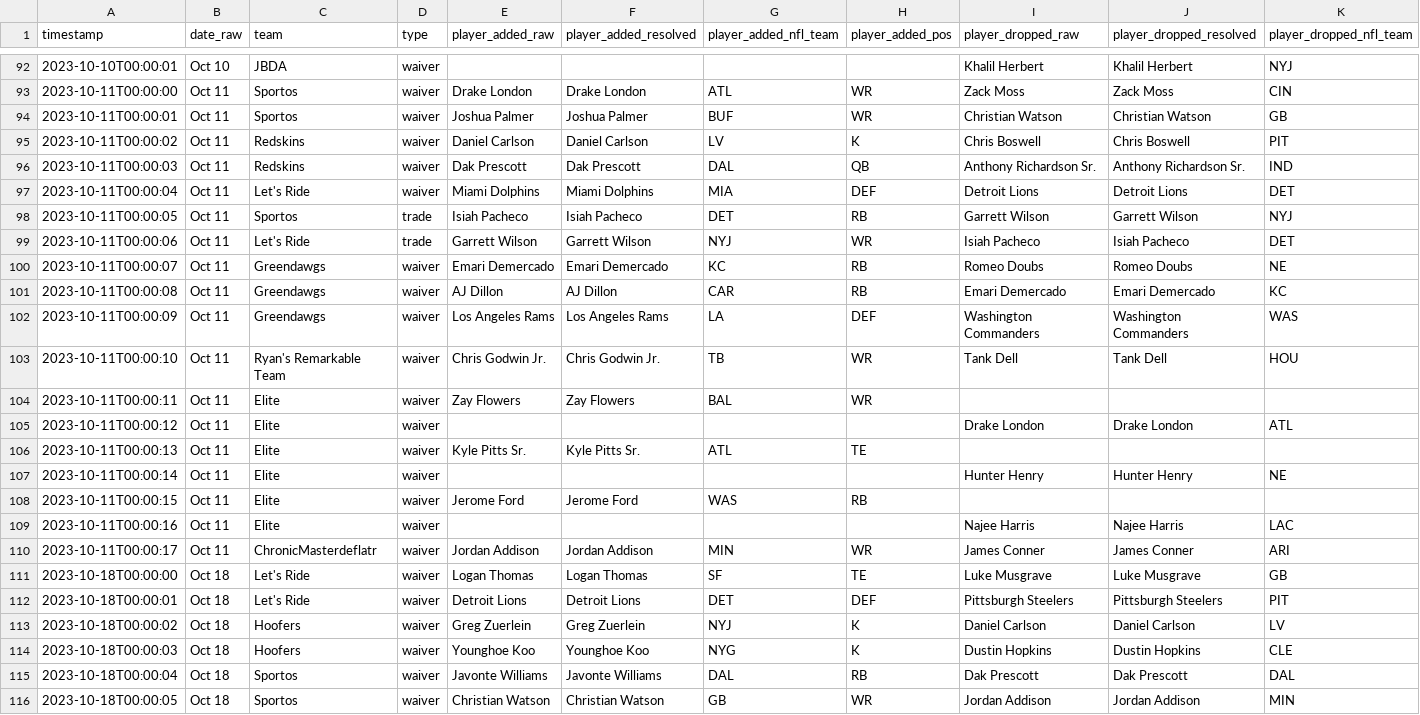
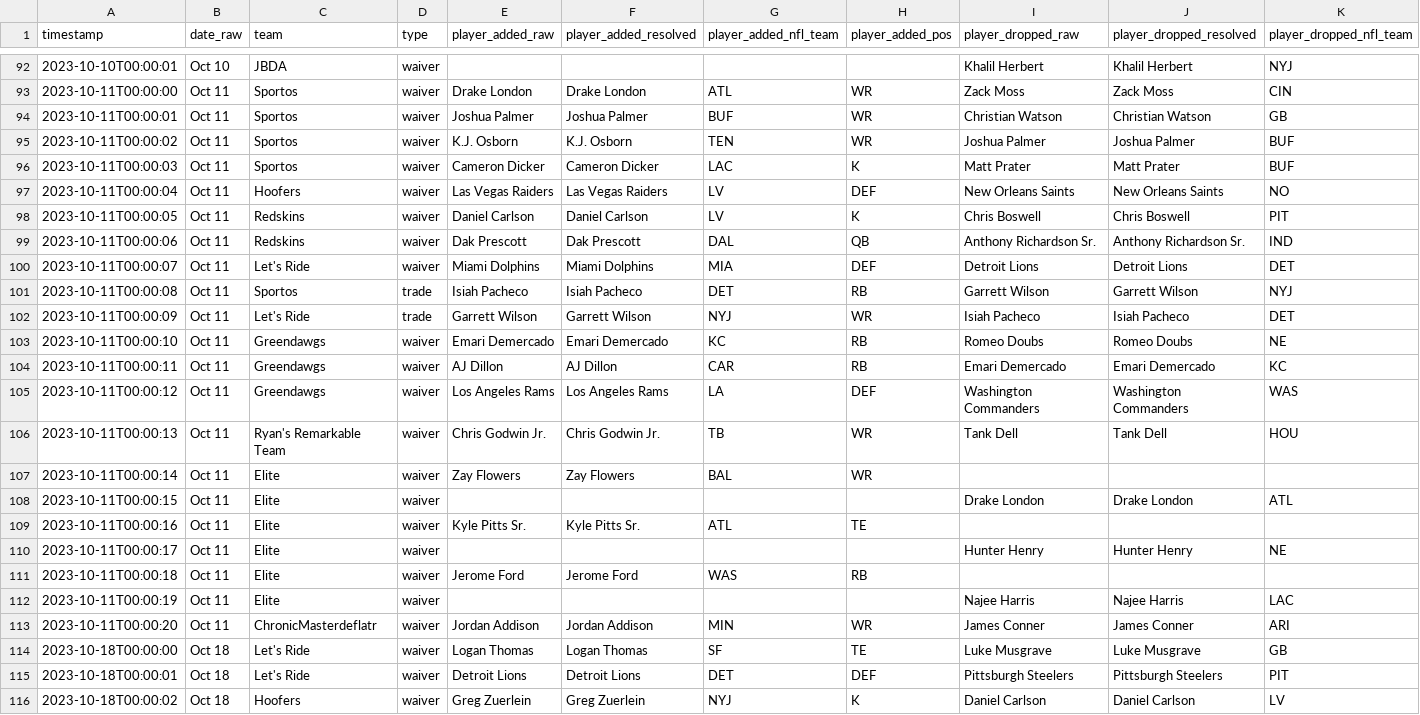
Before and after one commit to ericcarlson-code/gamblers-draft-optimizer, a CSV file: data/historical/2023_transactions.csv, drawn as a sheet; only a part is shown, gaps mark what is left out; the shorter side is filled out with more unchanged rows; addresses are those after the commit; rows hold the shown columns only; the diff covers the shown part only; the diff names each change by its address in the sheet, - before the commit and + after, or states it on an @@ line.

Commit message:
Fix Cameron Dicker date error, closing Sportos gap to 1 remaining
Real Yahoo history revealed a date mixup: two Sportos/Hoofers transactions
(K.J. Osborn add, Raiders DEF add) were mislabeled Oct 18 when they
actually happened Oct 11, and a genuinely missing Oct 11 transaction
(Sportos re-adding Cameron Dicker, dropping Matt Prater) wasn't in the
data at all. Once Dicker's real Oct 11 re-acquisition is in place, the
Oct 18 drop (for Jason Myers) succeeds.

Sportos now down to a single remaining gap (Christian Watson, Oct 11 --
still no matching add anywhere). Combined with Hoofers/Tennessee Titans
(Dec 13) and Let's Ride/Detroit Lions (Oct 11), only 3 genuine gaps
remain across the whole 2023 season, down from the original 9. 66 tests
pass.

```diff
--- a/data/historical/2023_transactions.csv
+++ b/data/historical/2023_transactions.csv
+row 95: 2023-10-11T00:00:02 | Oct 11 | Sportos | waiver | K.J. Osborn | K.J. Osborn | TEN | WR | Joshua Palmer | Joshua Palmer | BUF
+row 96: 2023-10-11T00:00:03 | Oct 11 | Sportos | waiver | Cameron Dicker | Cameron Dicker | LAC | K | Matt Prater | Matt Prater | BUF
+row 97: 2023-10-11T00:00:04 | Oct 11 | Hoofers | waiver | Las Vegas Raiders | Las Vegas Raiders | LV | DEF | New Orleans Saints | New Orleans Saints | NO
-A98 (timestamp): 2023-10-11T00:00:02
+A98 (timestamp): 2023-10-11T00:00:05
-A99 (timestamp): 2023-10-11T00:00:03
+A99 (timestamp): 2023-10-11T00:00:06
-A100 (timestamp): 2023-10-11T00:00:04
+A100 (timestamp): 2023-10-11T00:00:07
-A101 (timestamp): 2023-10-11T00:00:05
+A101 (timestamp): 2023-10-11T00:00:08
-A102 (timestamp): 2023-10-11T00:00:06
+A102 (timestamp): 2023-10-11T00:00:09
-A103 (timestamp): 2023-10-11T00:00:07
+A103 (timestamp): 2023-10-11T00:00:10
-A104 (timestamp): 2023-10-11T00:00:08
+A104 (timestamp): 2023-10-11T00:00:11
-A105 (timestamp): 2023-10-11T00:00:09
+A105 (timestamp): 2023-10-11T00:00:12
-A106 (timestamp): 2023-10-11T00:00:10
+A106 (timestamp): 2023-10-11T00:00:13
-A107 (timestamp): 2023-10-11T00:00:11
+A107 (timestamp): 2023-10-11T00:00:14
-A108 (timestamp): 2023-10-11T00:00:12
+A108 (timestamp): 2023-10-11T00:00:15
-A109 (timestamp): 2023-10-11T00:00:13
+A109 (timestamp): 2023-10-11T00:00:16
-A110 (timestamp): 2023-10-11T00:00:14
+A110 (timestamp): 2023-10-11T00:00:17
-A111 (timestamp): 2023-10-11T00:00:15
+A111 (timestamp): 2023-10-11T00:00:18
-A112 (timestamp): 2023-10-11T00:00:16
+A112 (timestamp): 2023-10-11T00:00:19
-A113 (timestamp): 2023-10-11T00:00:17
+A113 (timestamp): 2023-10-11T00:00:20
```
Also changed, not shown: 2 removed rows and 29 edited cells elsewhere in this file, 1 other file.
